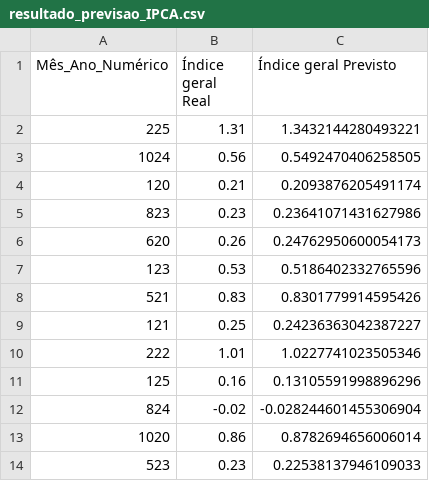
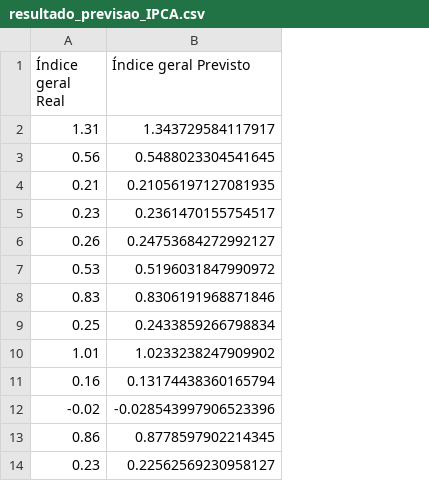
Before and after one commit to emersonquirino/ipca-predicao-dashboard, a CSV file: resultado_previsao_IPCA.csv, drawn as a sheet; removed rows and columns are numbered as before the commit, all else as after; the diff names each change by its address in the sheet, - before the commit and + after, or states it on an @@ line.

```diff
--- a/resultado_previsao_IPCA.csv
+++ b/resultado_previsao_IPCA.csv
-column A (Mês_Ano_Numérico), rows 2-14: 225 | 1024 | 120 | 823 | 620 | 123 | 521 | 121 | 222 | 125 | 824 | 1020 | 523
-B2 (Índice geral Previsto): 1.3432144280493221
+B2 (Índice geral Previsto): 1.343729584117917
-B3 (Índice geral Previsto): 0.5492470406258505
+B3 (Índice geral Previsto): 0.5488023304541645
-B4 (Índice geral Previsto): 0.2093876205491174
+B4 (Índice geral Previsto): 0.21056197127081935
-B5 (Índice geral Previsto): 0.23641071431627986
+B5 (Índice geral Previsto): 0.2361470155754517
-B6 (Índice geral Previsto): 0.24762950600054173
+B6 (Índice geral Previsto): 0.24753684272992127
-B7 (Índice geral Previsto): 0.5186402332765596
+B7 (Índice geral Previsto): 0.5196031847990972
-B8 (Índice geral Previsto): 0.8301779914595426
+B8 (Índice geral Previsto): 0.8306191968871846
-B9 (Índice geral Previsto): 0.24236363042387227
+B9 (Índice geral Previsto): 0.2433859266798834
-B10 (Índice geral Previsto): 1.0227741023505346
+B10 (Índice geral Previsto): 1.0233238247909902
-B11 (Índice geral Previsto): 0.13105591998896296
+B11 (Índice geral Previsto): 0.13174438360165794
-B12 (Índice geral Previsto): -0.028244601455306904
+B12 (Índice geral Previsto): -0.028543997906523396
-B13 (Índice geral Previsto): 0.8782694656006014
+B13 (Índice geral Previsto): 0.8778597902214345
-B14 (Índice geral Previsto): 0.22538137946109033
+B14 (Índice geral Previsto): 0.22562569230958127
```
Also changed, not shown: 1 other file.
